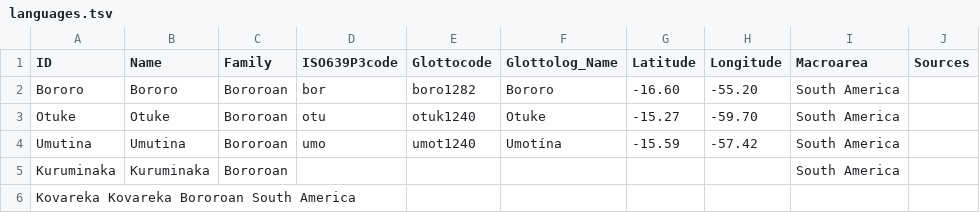
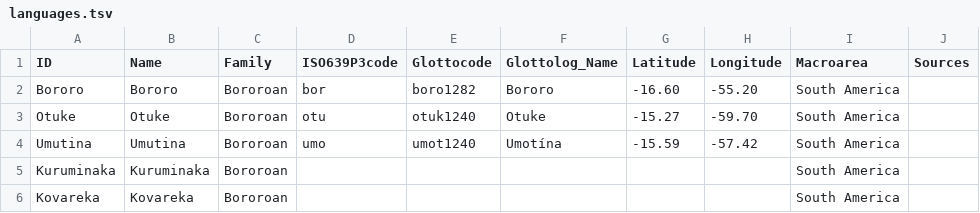
Before and after one commit to tupian-language-resources/bororo, a TSV file: etc/languages.tsv, drawn as a sheet; removed rows and columns are numbered as before the commit, all else as after; the diff names each change by its address in the sheet, - before the commit and + after, or states it on an @@ line.

```diff
--- a/etc/languages.tsv
+++ b/etc/languages.tsv
-row 6: Kovareka Kovareka Bororoan South America
+row 6: Kovareka | Kovareka | Bororoan |  |  |  |  |  | South America
```
Also changed, not shown: etc/concepts.tsv, raw/bororo.tsv, 1 other file.
